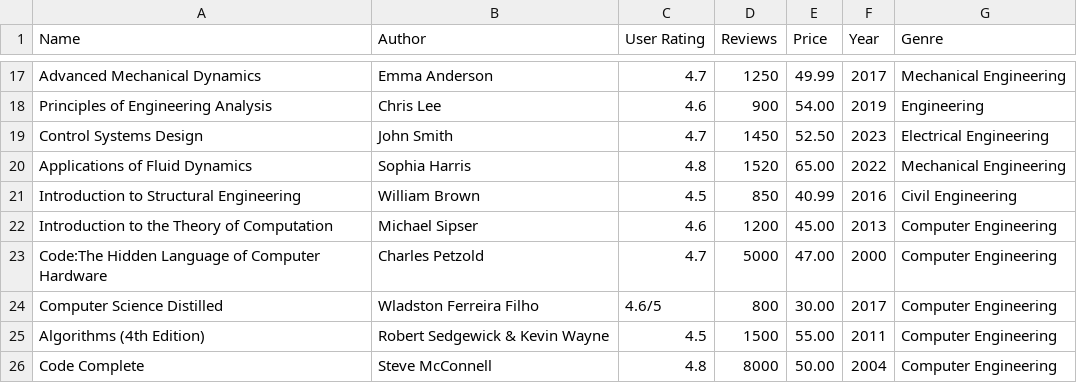
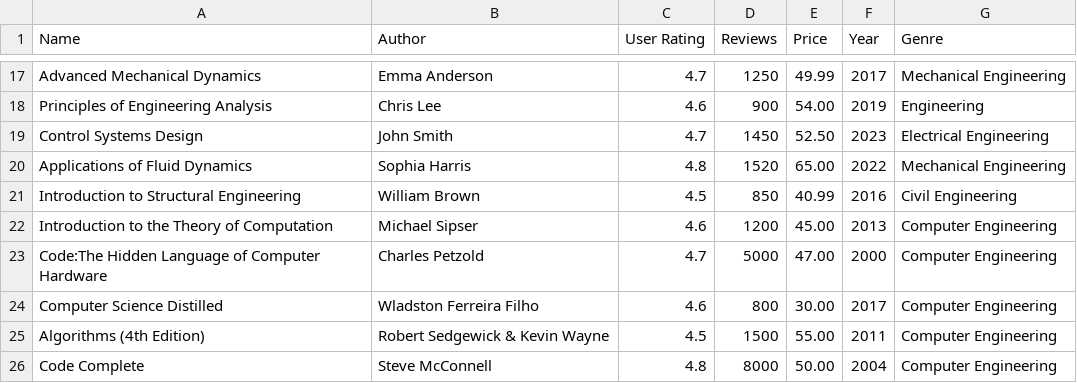
Before and after one commit to Aurorabtw/EngineeringBooks, a CSV file: bestsellers_with_categories_1.csv, drawn as a sheet; only a part is shown, gaps mark what is left out.

Commit message:
Update bestsellers_with_categories_1.csv

```diff
--- a/bestsellers_with_categories_1.csv
+++ b/bestsellers_with_categories_1.csv
@@ -23,3 +23,3 @@ Introduction to the Theory of Computation, Michael Sipser,4.6,1200,45.00,2013,Co
 Code:The Hidden Language of Computer Hardware,Charles Petzold,4.7,5000,47.00,2000,Computer Engineering
-Computer Science Distilled,Wladston Ferreira Filho,4.6/5,800,30.00,2017,Computer Engineering
+Computer Science Distilled,Wladston Ferreira Filho,4.6,800,30.00,2017,Computer Engineering
 Algorithms (4th Edition),Robert Sedgewick & Kevin Wayne,4.5,1500,55.00,2011,Computer Engineering
```
